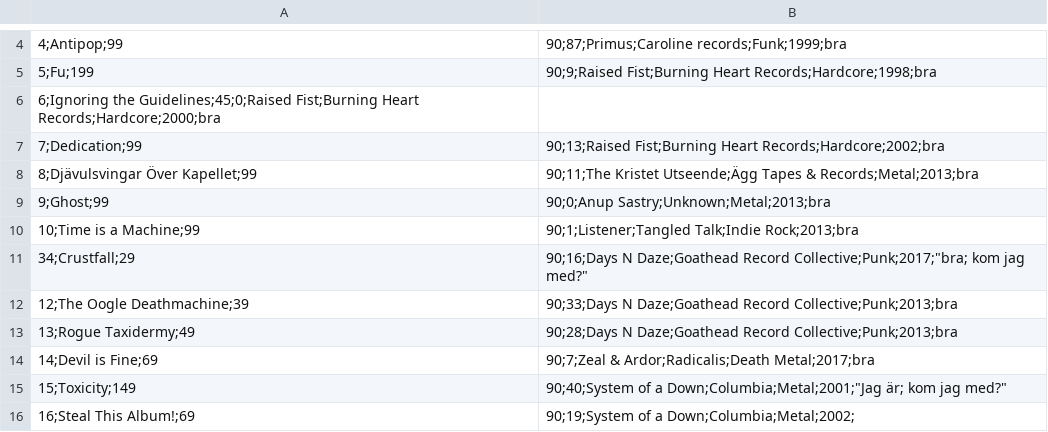
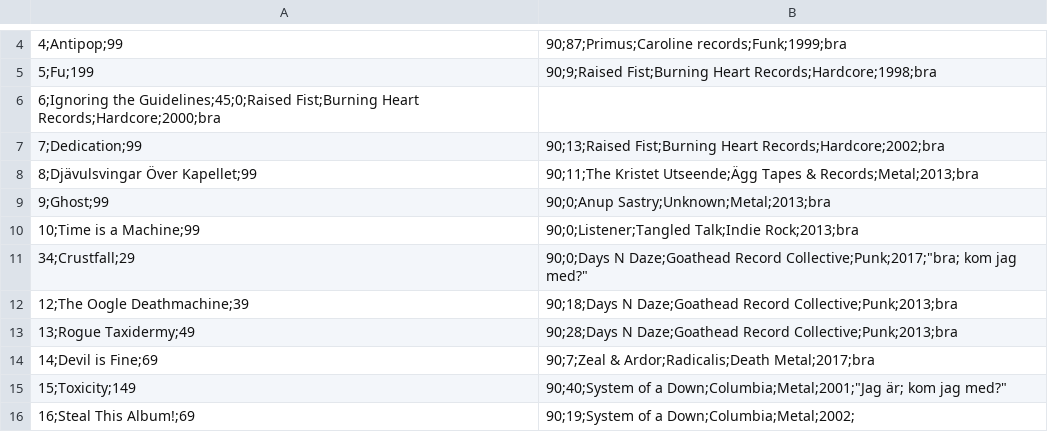
Before and after one commit to TakeoutGuhui/MediaShop, a CSV file: MediaShop/Data/products.csv, drawn as a sheet; only a part is shown, gaps mark what is left out.

```diff
--- a/MediaShop/Data/products.csv
+++ b/MediaShop/Data/products.csv
@@ -9,5 +9,5 @@
 9;Ghost;99,90;0;Anup Sastry;Unknown;Metal;2013;bra
-10;Time is a Machine;99,90;1;Listener;Tangled Talk;Indie Rock;2013;bra
-34;Crustfall;29,90;16;Days N Daze;Goathead Record Collective;Punk;2017;"bra; kom jag med?"
-12;The Oogle Deathmachine;39,90;33;Days N Daze;Goathead Record Collective;Punk;2013;bra
+10;Time is a Machine;99,90;0;Listener;Tangled Talk;Indie Rock;2013;bra
+34;Crustfall;29,90;0;Days N Daze;Goathead Record Collective;Punk;2017;"bra; kom jag med?"
+12;The Oogle Deathmachine;39,90;18;Days N Daze;Goathead Record Collective;Punk;2013;bra
 13;Rogue Taxidermy;49,90;28;Days N Daze;Goathead Record Collective;Punk;2013;bra
```
Also changed, not shown: 5 other files.
